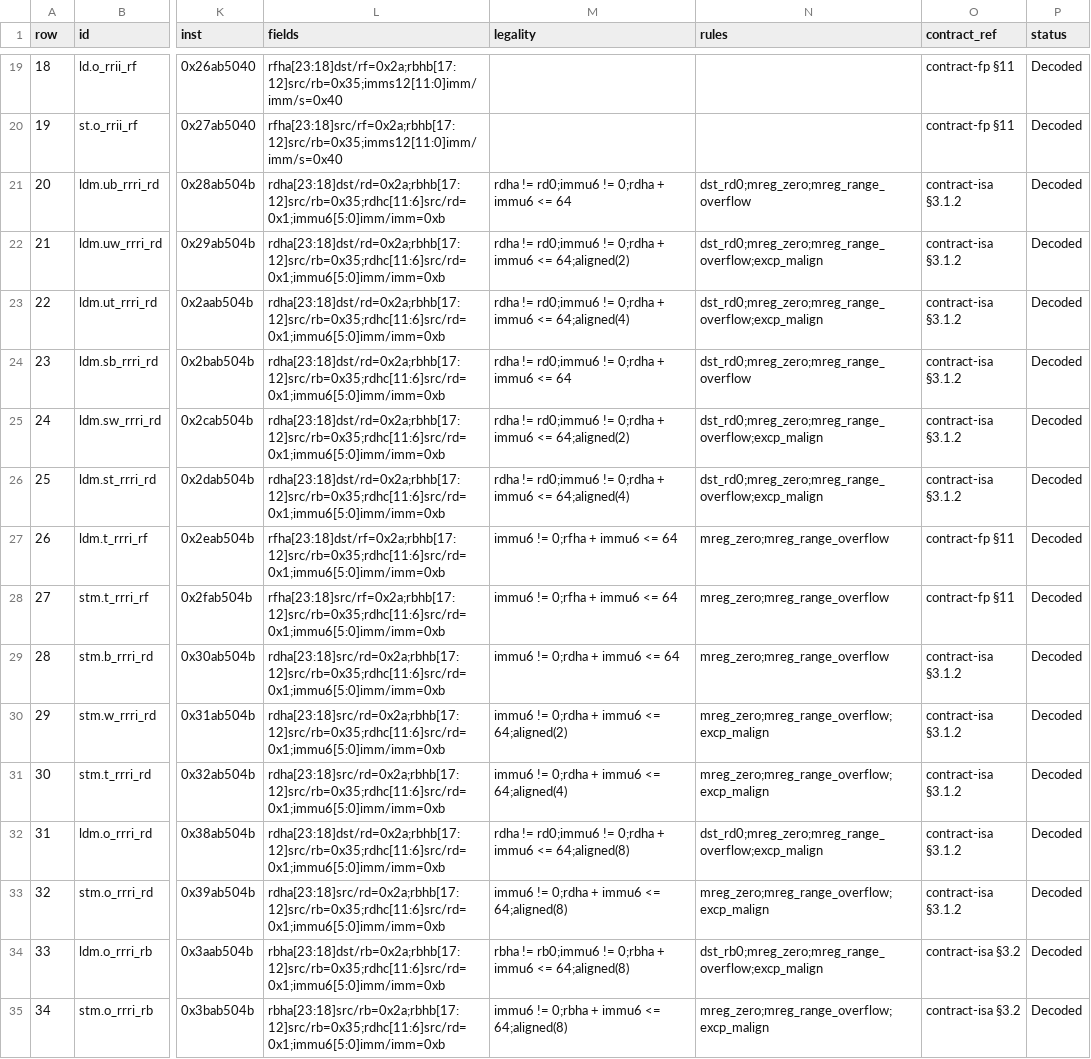
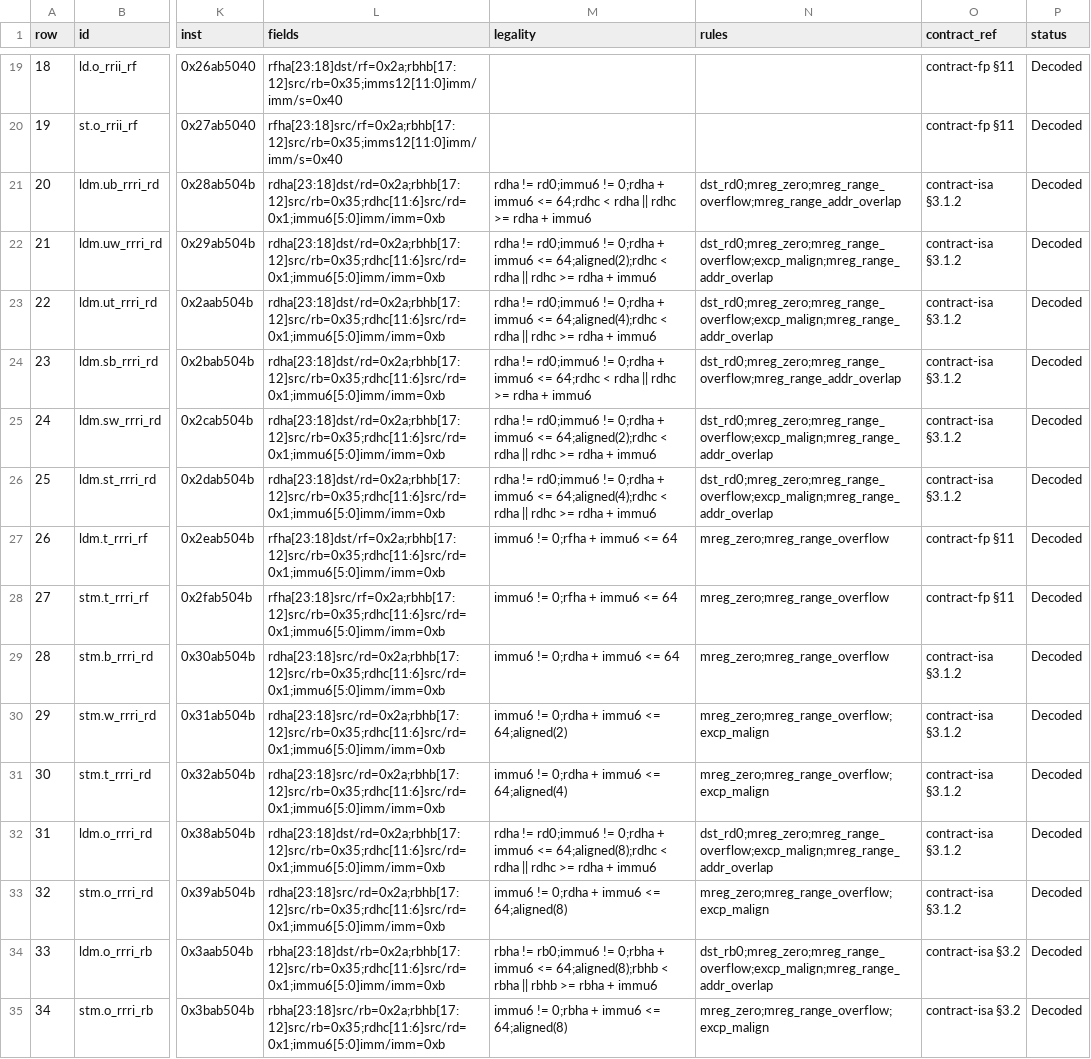
Before and after one commit to gxt/DADAO-v5, a TSV file: components/gem5/decode-assertions.tsv, drawn as a sheet; only a part is shown, gaps mark what is left out; the diff names each change by its address in the sheet, - before the commit and + after, or states it on an @@ line.

```diff
--- a/components/gem5/decode-assertions.tsv
+++ b/components/gem5/decode-assertions.tsv
-M21 (legality): …immu6 <= 64
+M21 (legality): …immu6 <= 64;rdhc < rdha || rdhc >= rdha + immu6
-N21 (rules): dst_rd0;mreg_zero;mreg_range_overflow
+N21 (rules): dst_rd0;mreg_zero;mreg_range_overflow;mreg_range_addr_overlap
-M22 (legality): …immu6 <= 64;aligned(2)
+M22 (legality): …immu6 <= 64;aligned(2);rdhc < rdha || rdhc >= rdha + immu6
-N22:N23 (rules): dst_rd0;mreg_zero;mreg_range_overflow;excp_malign
+N22:N23 (rules): dst_rd0;mreg_zero;mreg_range_overflow;excp_malign;mreg_range_addr_overlap
-M23 (legality): …immu6 <= 64;aligned(4)
+M23 (legality): …immu6 <= 64;aligned(4);rdhc < rdha || rdhc >= rdha + immu6
-M24 (legality): …immu6 <= 64
+M24 (legality): …immu6 <= 64;rdhc < rdha || rdhc >= rdha + immu6
-N24 (rules): dst_rd0;mreg_zero;mreg_range_overflow
+N24 (rules): dst_rd0;mreg_zero;mreg_range_overflow;mreg_range_addr_overlap
-M25 (legality): …immu6 <= 64;aligned(2)
+M25 (legality): …immu6 <= 64;aligned(2);rdhc < rdha || rdhc >= rdha + immu6
-N25:N26 (rules): dst_rd0;mreg_zero;mreg_range_overflow;excp_malign
+N25:N26 (rules): dst_rd0;mreg_zero;mreg_range_overflow;excp_malign;mreg_range_addr_overlap
-M26 (legality): …immu6 <= 64;aligned(4)
+M26 (legality): …immu6 <= 64;aligned(4);rdhc < rdha || rdhc >= rdha + immu6
-M32 (legality): …immu6 <= 64;aligned(8)
+M32 (legality): …immu6 <= 64;aligned(8);rdhc < rdha || rdhc >= rdha + immu6
-N32 (rules): dst_rd0;mreg_zero;mreg_range_overflow;excp_malign
+N32 (rules): dst_rd0;mreg_zero;mreg_range_overflow;excp_malign;mreg_range_addr_overlap
-M34 (legality): …immu6 <= 64;aligned(8)
+M34 (legality): …immu6 <= 64;aligned(8);rbhb < rbha || rbhb >= rbha + immu6
-N34 (rules): dst_rb0;mreg_zero;mreg_range_overflow;excp_malign
+N34 (rules): dst_rb0;mreg_zero;mreg_range_overflow;excp_malign;mreg_range_addr_overlap
```
Also changed, not shown: 8 other files.
